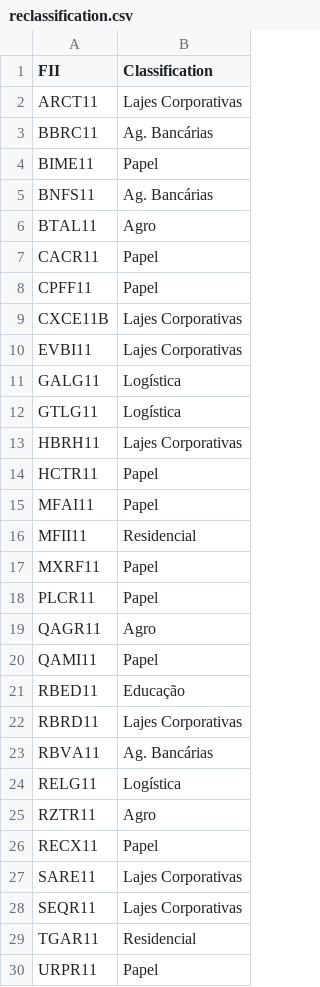
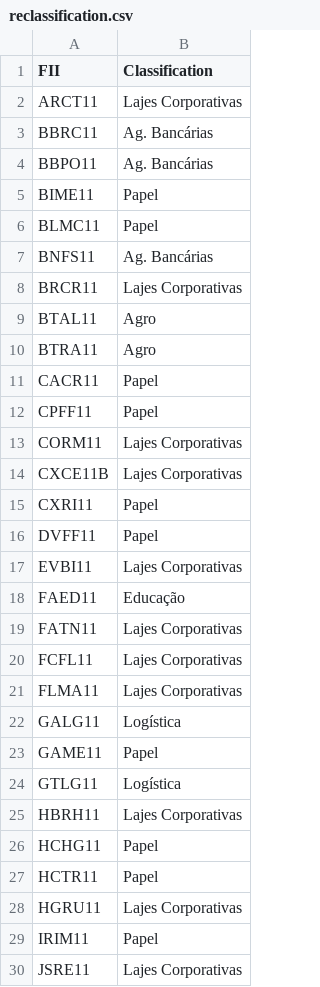
Before and after one commit to marcuslamounier/simple-fiis-analysis, a CSV file: inputs/reclassification.csv, drawn as a sheet; only a part is shown; the shorter side is filled out with more unchanged rows; the diff covers the shown part only.

Commit message:
feat: adding columns

```diff
--- a/inputs/reclassification.csv
+++ b/inputs/reclassification.csv
@@ -3,12 +3,28 @@ ARCT11,Lajes Corporativas
 BBRC11,Ag. Bancárias
+BBPO11,Ag. Bancárias
 BIME11,Papel
+BLMC11,Papel
 BNFS11,Ag. Bancárias
+BRCR11,Lajes Corporativas
 BTAL11,Agro
+BTRA11,Agro
 CACR11,Papel
 CPFF11,Papel
+CORM11,Lajes Corporativas
 CXCE11B,Lajes Corporativas
+CXRI11,Papel
+DVFF11,Papel
 EVBI11,Lajes Corporativas
+FAED11,Educação
+FATN11,Lajes Corporativas
+FCFL11,Lajes Corporativas
+FLMA11,Lajes Corporativas
 GALG11,Logística
+GAME11,Papel
 GTLG11,Logística
 HBRH11,Lajes Corporativas
+HCHG11,Papel
 HCTR11,Papel
+HGRU11,Lajes Corporativas
+IRIM11,Papel
+JSRE11,Lajes Corporativas
```
Also changed, not shown: 9 added rows elsewhere in this file, 1 other file.
